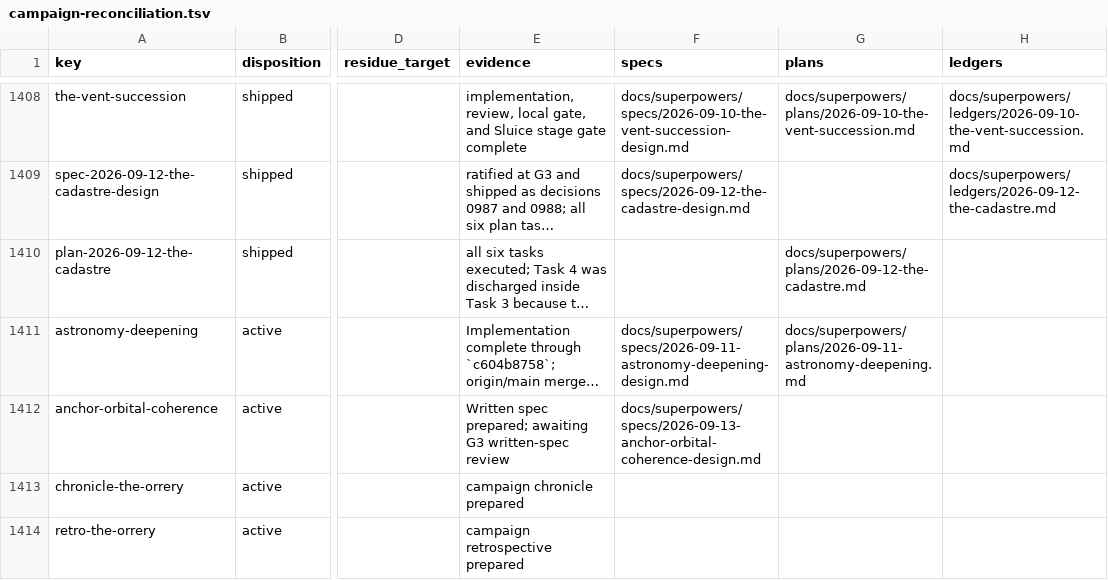
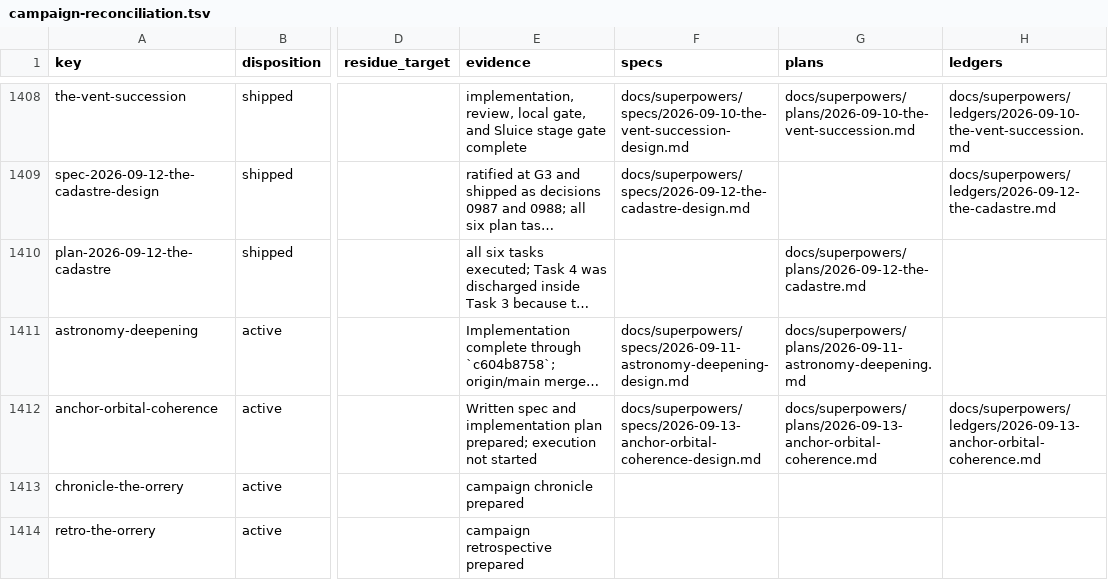
Before and after one commit to hornvale/hornvale, a TSV file: docs/audits/campaign-reconciliation.tsv, drawn as a sheet; only a part is shown, gaps mark what is left out; long unchanged cells end in …; the diff names each change by its address in the sheet, - before the commit and + after, or states it on an @@ line.

Commit message:
docs(astronomy): plan anchor orbital coherence

```diff
--- a/docs/audits/campaign-reconciliation.tsv
+++ b/docs/audits/campaign-reconciliation.tsv
-E1412 (evidence): Written spec prepared; awaiting G3 written-spec review
+E1412 (evidence): Written spec and implementation plan prepared; execution not started
-G1412 (plans): (empty)
+G1412 (plans): docs/superpowers/plans/2026-09-13-anchor-orbital-coherence.md
-H1412 (ledgers): (empty)
+H1412 (ledgers): docs/superpowers/ledgers/2026-09-13-anchor-orbital-coherence.md
```
Also changed, not shown: 2 other files.
